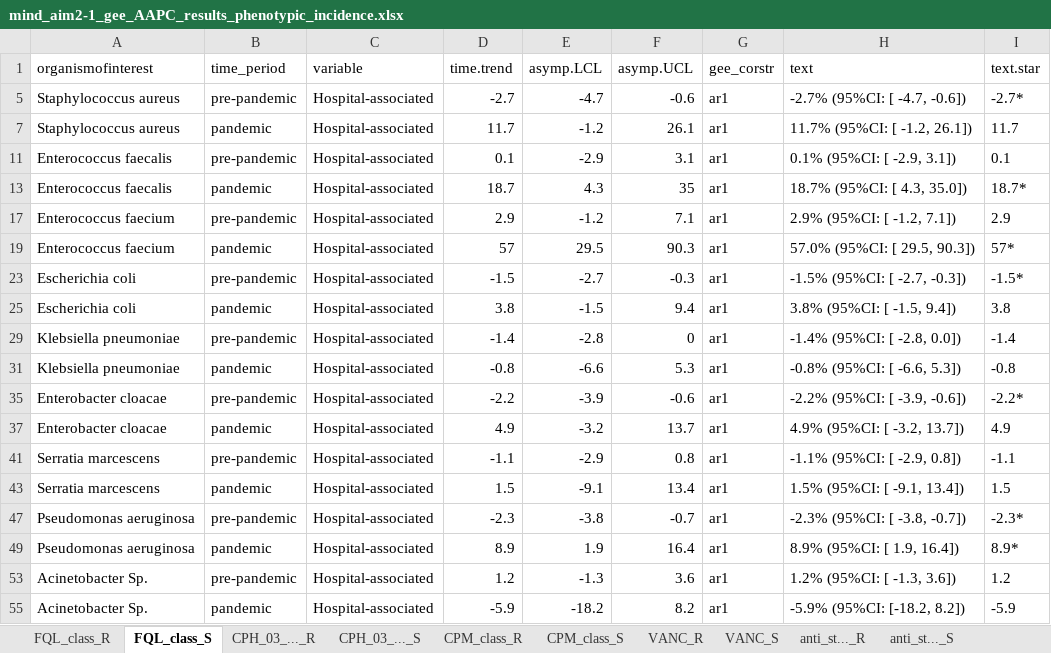
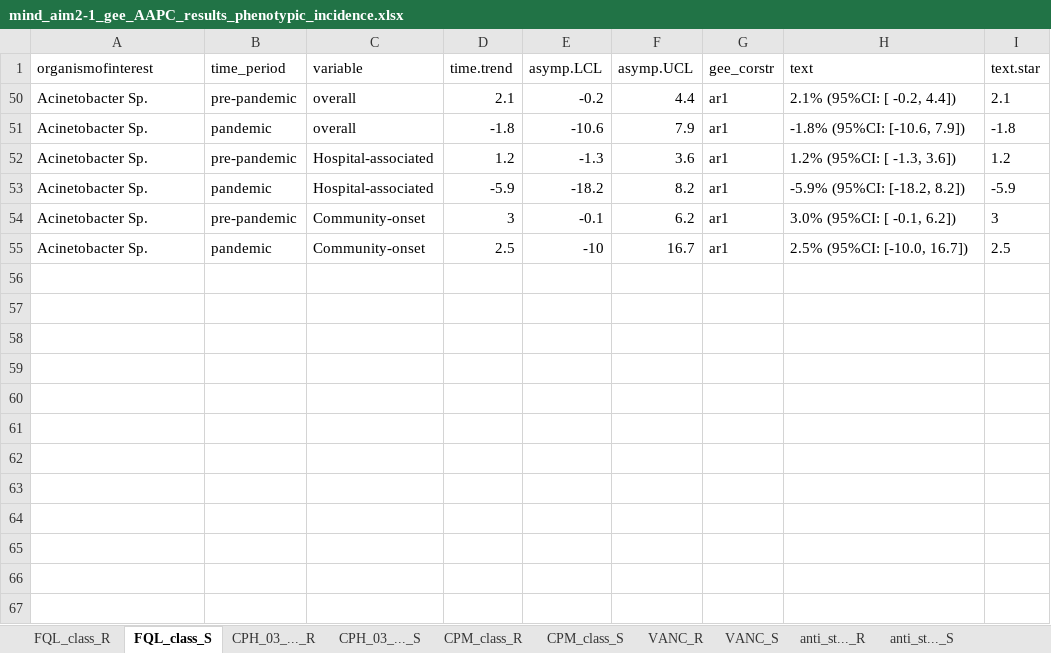
Before and after one commit to tm-pham/mind_aim1_descriptive_paper, an Excel workbook: results/mind_aim2-1_gee_AAPC_results_phenotypic_incidence.xlsx, sheet FQL_class_S, drawn as a sheet; values as stored, in another font and other column widths than the file's, no borders; removed rows and columns are numbered as before the commit, all else as after; the diff names each change by its address in the sheet, - before the commit and + after, or states it on an @@ line.

```diff
--- a/results/mind_aim2-1_gee_AAPC_results_phenotypic_incidence.xlsx (sheet FQL_class_S)
+++ b/results/mind_aim2-1_gee_AAPC_results_phenotypic_incidence.xlsx (sheet FQL_class_S)
@@ row 5 hidden: Staphylococcus aureus | pre-pandemic | Hospital-associated | -2.7 | -4.7 | -0.6 | ar1 | -2.7% (95%CI: [ -4.7, -0.6]) | -2.7* @@
@@ row 7 hidden: Staphylococcus aureus | pandemic | Hospital-associated | 11.7 | -1.2 | 26.1 | ar1 | 11.7% (95%CI: [ -1.2, 26.1]) | 11.7 @@
@@ row 11 hidden: Enterococcus faecalis | pre-pandemic | Hospital-associated | 0.1 | -2.9 | 3.1 | ar1 | 0.1% (95%CI: [ -2.9, 3.1]) | 0.1 @@
@@ row 13 hidden: Enterococcus faecalis | pandemic | Hospital-associated | 18.7 | 4.3 | 35 | ar1 | 18.7% (95%CI: [ 4.3, 35.0]) | 18.7* @@
@@ row 17 hidden: Enterococcus faecium | pre-pandemic | Hospital-associated | 2.9 | -1.2 | 7.1 | ar1 | 2.9% (95%CI: [ -1.2, 7.1]) | 2.9 @@
@@ row 19 hidden: Enterococcus faecium | pandemic | Hospital-associated | 57 | 29.5 | 90.3 | ar1 | 57.0% (95%CI: [ 29.5, 90.3]) | 57* @@
@@ row 23 hidden: Escherichia coli | pre-pandemic | Hospital-associated | -1.5 | -2.7 | -0.3 | ar1 | -1.5% (95%CI: [ -2.7, -0.3]) | -1.5* @@
@@ row 25 hidden: Escherichia coli | pandemic | Hospital-associated | 3.8 | -1.5 | 9.4 | ar1 | 3.8% (95%CI: [ -1.5, 9.4]) | 3.8 @@
@@ row 29 hidden: Klebsiella pneumoniae | pre-pandemic | Hospital-associated | -1.4 | -2.8 | 0 | ar1 | -1.4% (95%CI: [ -2.8, 0.0]) | -1.4 @@
@@ row 31 hidden: Klebsiella pneumoniae | pandemic | Hospital-associated | -0.8 | -6.6 | 5.3 | ar1 | -0.8% (95%CI: [ -6.6, 5.3]) | -0.8 @@
@@ row 35 hidden: Enterobacter cloacae | pre-pandemic | Hospital-associated | -2.2 | -3.9 | -0.6 | ar1 | -2.2% (95%CI: [ -3.9, -0.6]) | -2.2* @@
@@ row 37 hidden: Enterobacter cloacae | pandemic | Hospital-associated | 4.9 | -3.2 | 13.7 | ar1 | 4.9% (95%CI: [ -3.2, 13.7]) | 4.9 @@
@@ row 41 hidden: Serratia marcescens | pre-pandemic | Hospital-associated | -1.1 | -2.9 | 0.8 | ar1 | -1.1% (95%CI: [ -2.9, 0.8]) | -1.1 @@
@@ row 43 hidden: Serratia marcescens | pandemic | Hospital-associated | 1.5 | -9.1 | 13.4 | ar1 | 1.5% (95%CI: [ -9.1, 13.4]) | 1.5 @@
@@ row 47 hidden: Pseudomonas aeruginosa | pre-pandemic | Hospital-associated | -2.3 | -3.8 | -0.7 | ar1 | -2.3% (95%CI: [ -3.8, -0.7]) | -2.3* @@
@@ row 49 hidden: Pseudomonas aeruginosa | pandemic | Hospital-associated | 8.9 | 1.9 | 16.4 | ar1 | 8.9% (95%CI: [ 1.9, 16.4]) | 8.9* @@
@@ row 50 unhidden: Acinetobacter Sp. | pre-pandemic | overall | 2.1 | -0.2 | 4.4 | ar1 | 2.1% (95%CI: [ -0.2, 4.4]) | 2.1 @@
@@ row 51 unhidden: Acinetobacter Sp. | pandemic | overall | -1.8 | -10.6 | 7.9 | ar1 | -1.8% (95%CI: [-10.6, 7.9]) | -1.8 @@
@@ row 54 unhidden: Acinetobacter Sp. | pre-pandemic | Community-onset | 3 | -0.1 | 6.2 | ar1 | 3.0% (95%CI: [ -0.1, 6.2]) | 3 @@
@@ row 55 unhidden: Acinetobacter Sp. | pandemic | Community-onset | 2.5 | -10 | 16.7 | ar1 | 2.5% (95%CI: [-10.0, 16.7]) | 2.5 @@
```
Also changed, not shown: sheet CPM_class_R, sheet CPH_03_..._S, sheet CPH_03_..._R, sheet CPM_class_S, sheet FQL_class_R, sheet VANC_R, 3 more sheets, hidden cells, results/mind_aim2-1_gee_AAPC_results_resistance_proportions.xlsx, 9 other files.
